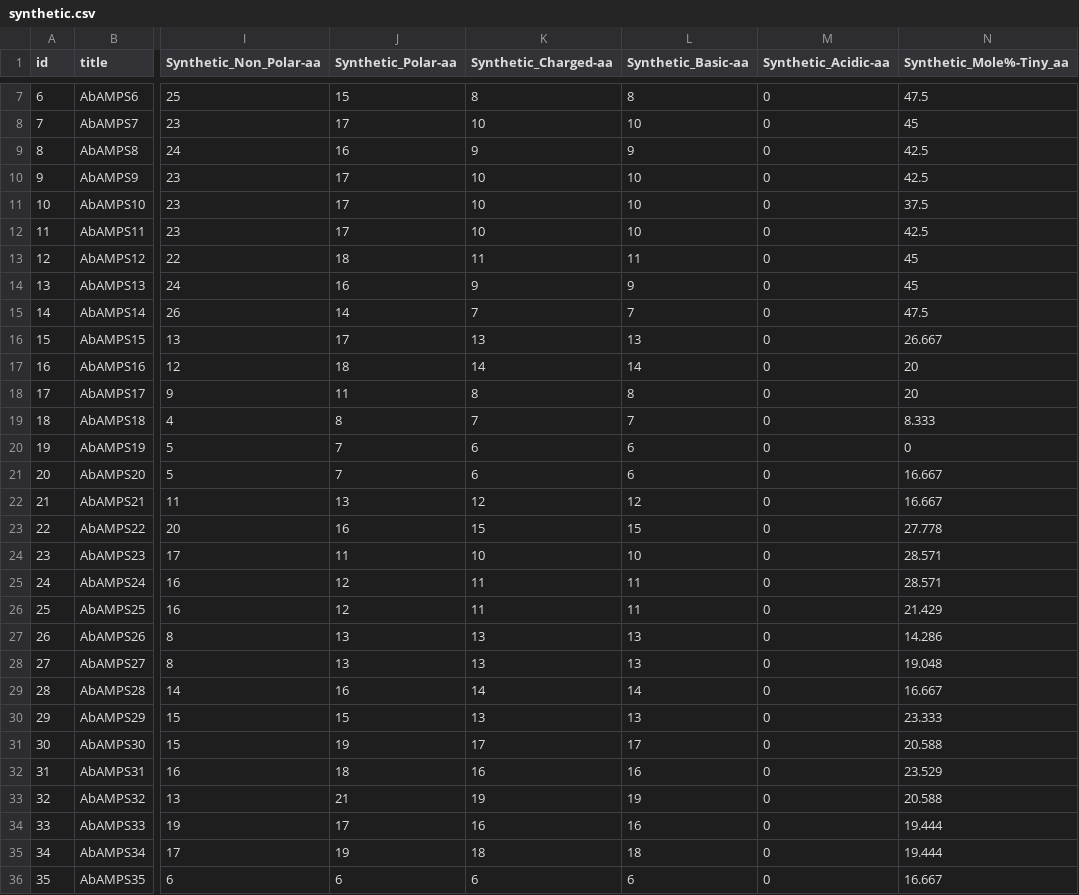
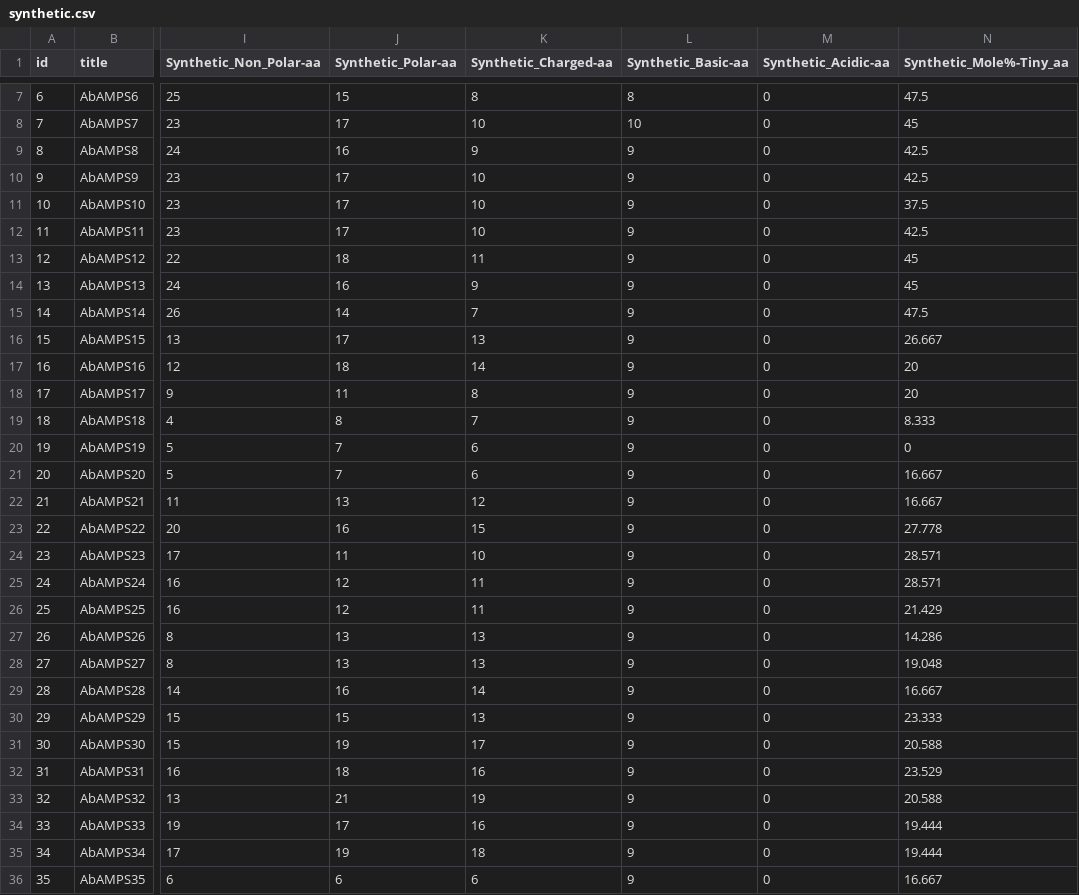
Before and after one commit to F-anwer/ampdb, a CSV file: synthetic.csv, drawn as a sheet; only a part is shown, gaps mark what is left out; the diff covers the shown part only; the diff names each change by its address in the sheet, - before the commit and + after, or states it on an @@ line.

```diff
--- a/synthetic.csv
+++ b/synthetic.csv
-L10:L12 (Synthetic_Basic-aa): 10
+L10:L12 (Synthetic_Basic-aa): 9
-L13 (Synthetic_Basic-aa): 11
+L13 (Synthetic_Basic-aa): 9
-L15 (Synthetic_Basic-aa): 7
+L15 (Synthetic_Basic-aa): 9
-L16 (Synthetic_Basic-aa): 13
+L16 (Synthetic_Basic-aa): 9
-L17 (Synthetic_Basic-aa): 14
+L17 (Synthetic_Basic-aa): 9
-L18 (Synthetic_Basic-aa): 8
+L18 (Synthetic_Basic-aa): 9
-L19 (Synthetic_Basic-aa): 7
+L19 (Synthetic_Basic-aa): 9
-L20:L21 (Synthetic_Basic-aa): 6
+L20:L21 (Synthetic_Basic-aa): 9
-L22 (Synthetic_Basic-aa): 12
+L22 (Synthetic_Basic-aa): 9
-L23 (Synthetic_Basic-aa): 15
+L23 (Synthetic_Basic-aa): 9
-L24 (Synthetic_Basic-aa): 10
+L24 (Synthetic_Basic-aa): 9
-L25:L26 (Synthetic_Basic-aa): 11
+L25:L26 (Synthetic_Basic-aa): 9
-L27:L28 (Synthetic_Basic-aa): 13
+L27:L28 (Synthetic_Basic-aa): 9
-L29 (Synthetic_Basic-aa): 14
+L29 (Synthetic_Basic-aa): 9
-L30 (Synthetic_Basic-aa): 13
+L30 (Synthetic_Basic-aa): 9
-L31 (Synthetic_Basic-aa): 17
+L31 (Synthetic_Basic-aa): 9
-L32 (Synthetic_Basic-aa): 16
+L32 (Synthetic_Basic-aa): 9
-L33 (Synthetic_Basic-aa): 19
+L33 (Synthetic_Basic-aa): 9
-L34 (Synthetic_Basic-aa): 16
+L34 (Synthetic_Basic-aa): 9
-L35 (Synthetic_Basic-aa): 18
+L35 (Synthetic_Basic-aa): 9
-L36 (Synthetic_Basic-aa): 6
+L36 (Synthetic_Basic-aa): 9
```
Also changed, not shown: 4 edited cells elsewhere in this file, 14 other files.
